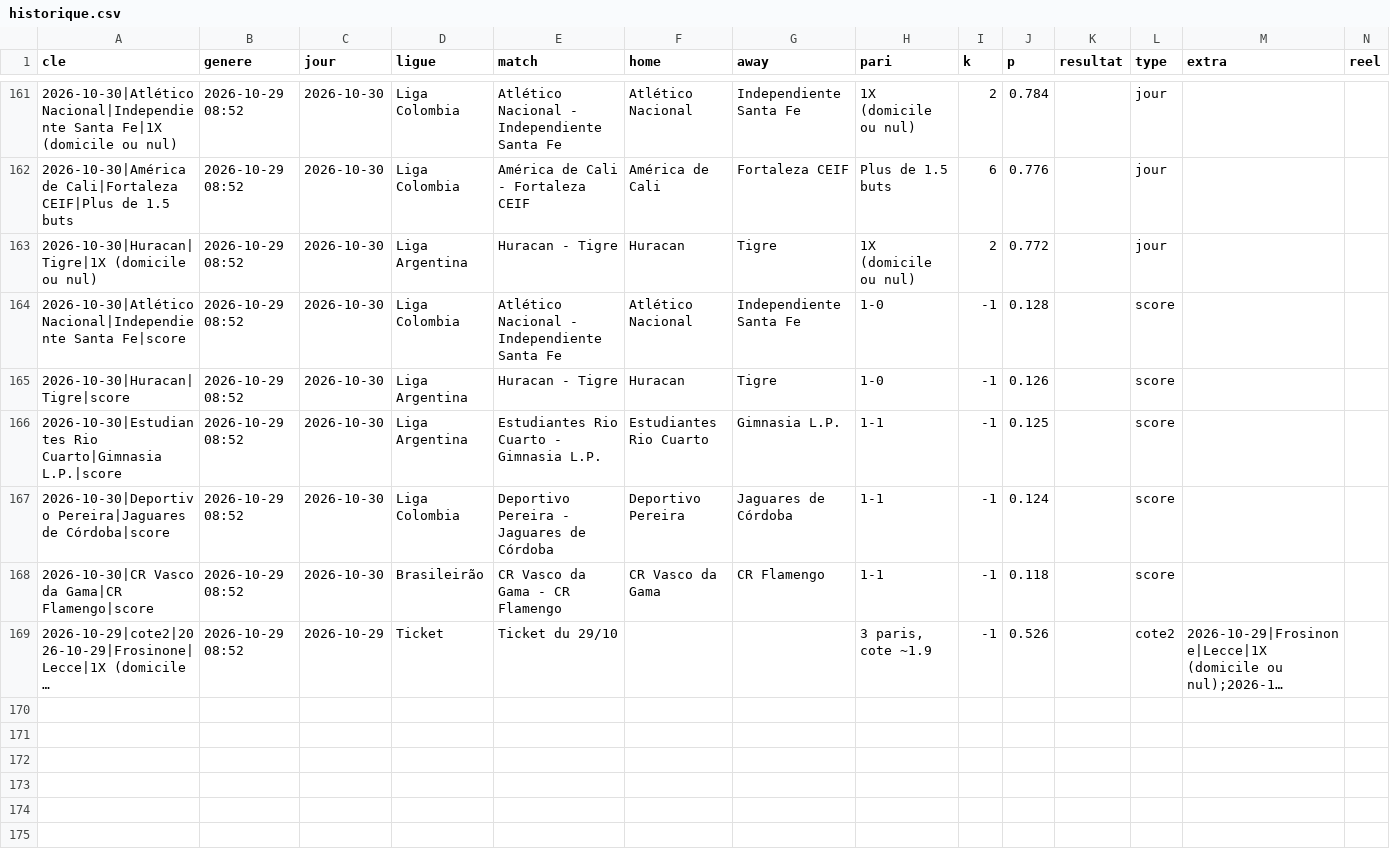
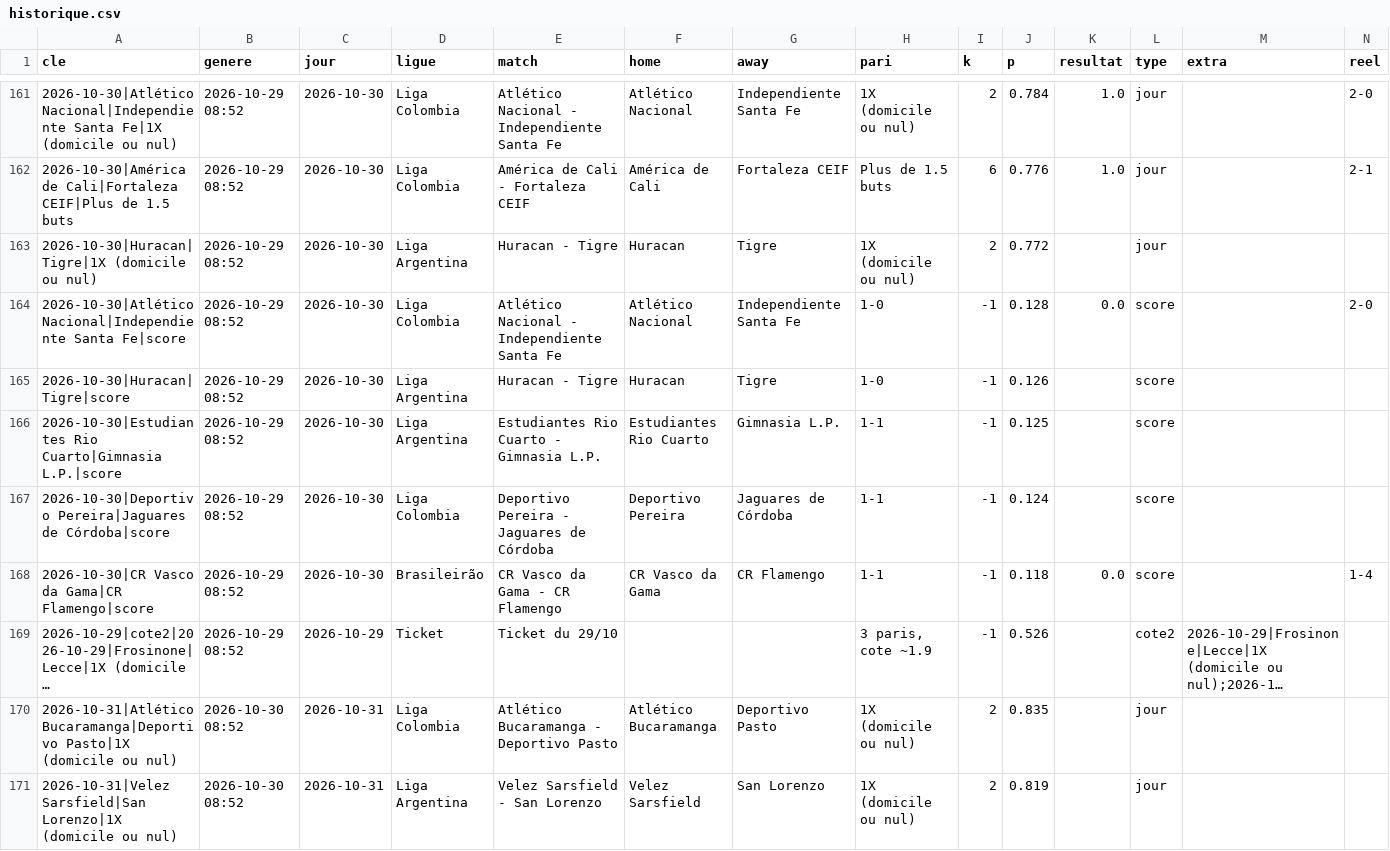
Before and after one commit to bien99/Pronos-Foot, a CSV file: data/historique.csv, drawn as a sheet; only a part is shown, gaps mark what is left out; long unchanged cells end in …; the diff covers the shown part only; the diff names each change by its address in the sheet, - before the commit and + after, or states it on an @@ line.

Commit message:
Mise a jour 2026-10-30

```diff
--- a/data/historique.csv
+++ b/data/historique.csv
-K161:K162 (resultat): (empty)
+K161:K162 (resultat): 1.0
-N161 (reel): (empty)
+N161 (reel): 2-0
-N162 (reel): (empty)
+N162 (reel): 2-1
-K164 (resultat): (empty)
+K164 (resultat): 0.0
-N164 (reel): (empty)
+N164 (reel): 2-0
-K168 (resultat): (empty)
+K168 (resultat): 0.0
-N168 (reel): (empty)
+N168 (reel): 1-4
+row 170: 2026-10-31|Atlético Bucaramanga|Deportivo Pasto|1X (domicile ou nul) | 2026-10-30 08:52 | 2026-10-31 | Liga Colombia | Atlético Bucaramanga - Deportivo Pasto | Atlético Bucaramanga | Deportivo Pasto | 1X (domicile ou nul) | 2 | 0.835 |  | jour
+row 171: 2026-10-31|Velez Sarsfield|San Lorenzo|1X (domicile ou nul) | 2026-10-30 08:52 | 2026-10-31 | Liga Argentina | Velez Sarsfield - San Lorenzo | Velez Sarsfield | San Lorenzo | 1X (domicile ou nul) | 2 | 0.819 |  | jour
```
Also changed, not shown: 10 added rows and 42 edited cells elsewhere in this file, data/espn_eu.csv, 3 other files.
